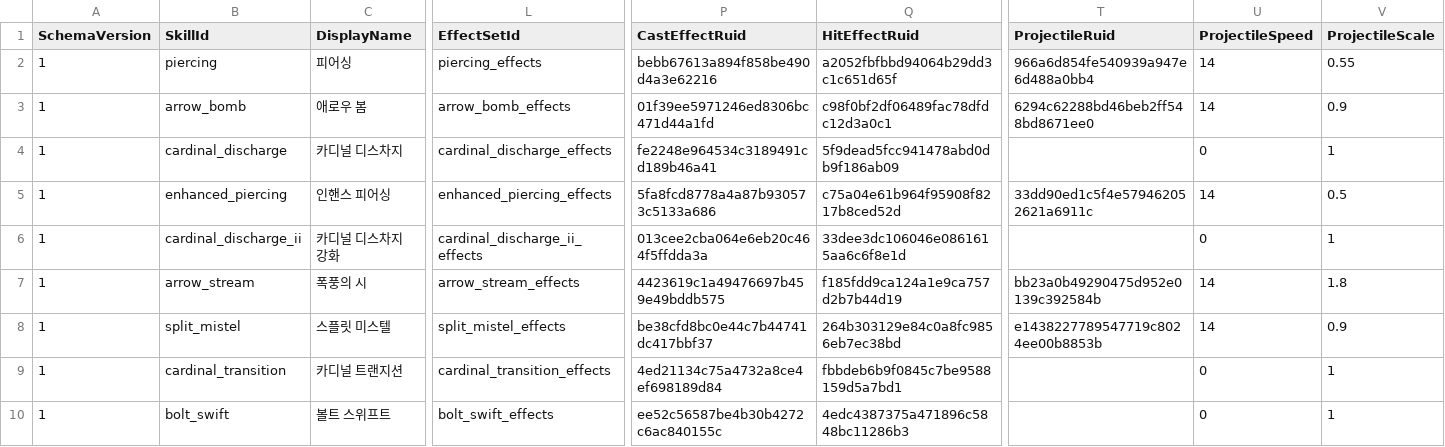
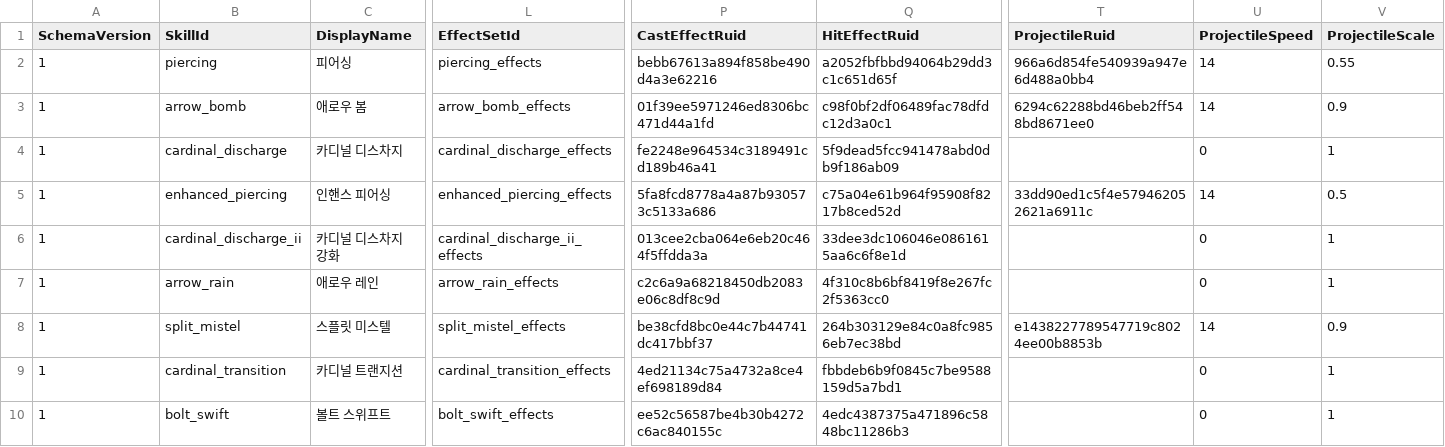
Before and after one commit to MagunMadown/MapleTactics, a CSV file: RootDesk/MyDesk/03_Data/ArcherSkillDefinitions.csv, drawn as a sheet; only a part is shown, gaps mark what is left out; the diff covers the shown part only; the diff names each change by its address in the sheet, - before the commit and + after, or states it on an @@ line.

```diff
--- a/RootDesk/MyDesk/03_Data/ArcherSkillDefinitions.csv
+++ b/RootDesk/MyDesk/03_Data/ArcherSkillDefinitions.csv
-B7 (SkillId): arrow_stream
+B7 (SkillId): arrow_rain
-C7 (DisplayName): 폭풍의 시
+C7 (DisplayName): 애로우 레인
-L7 (EffectSetId): arrow_stream_effects
+L7 (EffectSetId): arrow_rain_effects
-P7 (CastEffectRuid): 4423619c1a49476697b459e49bddb575
+P7 (CastEffectRuid): c2c6a9a68218450db2083e06c8df8c9d
-Q7 (HitEffectRuid): f185fdd9ca124a1e9ca757d2b7b44d19
+Q7 (HitEffectRuid): 4f310c8b6bf8419f8e267fc2f5363cc0
-T7 (ProjectileRuid): bb23a0b49290475d952e0139c392584b
+T7 (ProjectileRuid): (empty)
-U7 (ProjectileSpeed): 14
+U7 (ProjectileSpeed): 0
-V7 (ProjectileScale): 1.8
+V7 (ProjectileScale): 1
```
Also changed, not shown: 7 edited cells elsewhere in this file, RootDesk/MyDesk/03_Data/SkillEffectSteps.csv, 2 other files.
